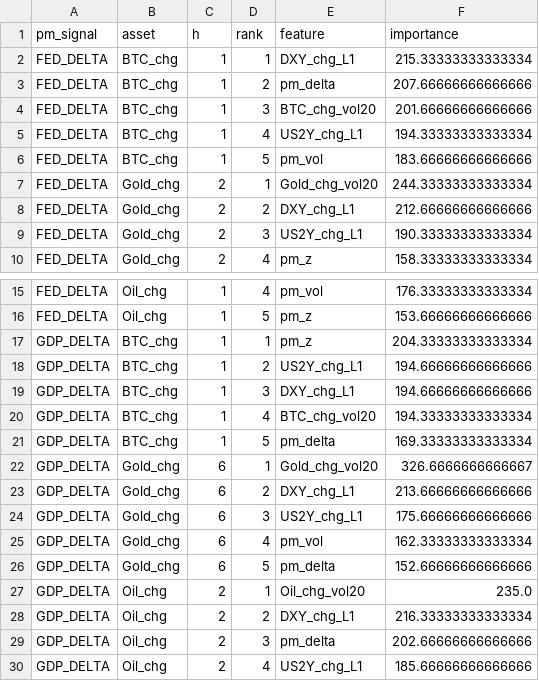
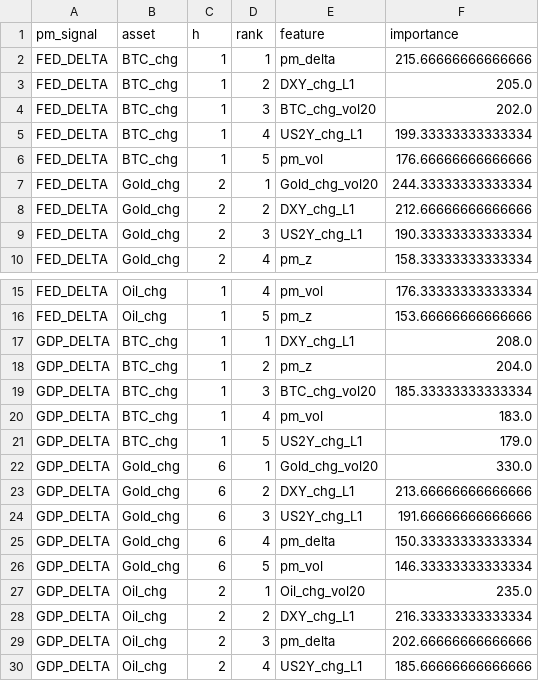
Before and after one commit to flyingduck0/ML_Seminar_Project, a CSV file: results/results_feature_importance.csv, drawn as a sheet; only a part is shown, gaps mark what is left out.

```diff
--- a/results/results_feature_importance.csv
+++ b/results/results_feature_importance.csv
@@ -1,7 +1,7 @@
 pm_signal,asset,h,rank,feature,importance
-FED_DELTA,BTC_chg,1,1,DXY_chg_L1,215.33333333333334
-FED_DELTA,BTC_chg,1,2,pm_delta,207.66666666666666
-FED_DELTA,BTC_chg,1,3,BTC_chg_vol20,201.66666666666666
-FED_DELTA,BTC_chg,1,4,US2Y_chg_L1,194.33333333333334
-FED_DELTA,BTC_chg,1,5,pm_vol,183.66666666666666
+FED_DELTA,BTC_chg,1,1,pm_delta,215.66666666666666
+FED_DELTA,BTC_chg,1,2,DXY_chg_L1,205.0
+FED_DELTA,BTC_chg,1,3,BTC_chg_vol20,202.0
+FED_DELTA,BTC_chg,1,4,US2Y_chg_L1,199.33333333333334
+FED_DELTA,BTC_chg,1,5,pm_vol,176.66666666666666
 FED_DELTA,Gold_chg,2,1,Gold_chg_vol20,244.33333333333334
@@ -16,12 +16,12 @@ FED_DELTA,Oil_chg,1,4,pm_vol,176.33333333333334
 FED_DELTA,Oil_chg,1,5,pm_z,153.66666666666666
-GDP_DELTA,BTC_chg,1,1,pm_z,204.33333333333334
-GDP_DELTA,BTC_chg,1,2,US2Y_chg_L1,194.66666666666666
-GDP_DELTA,BTC_chg,1,3,DXY_chg_L1,194.66666666666666
-GDP_DELTA,BTC_chg,1,4,BTC_chg_vol20,194.33333333333334
-GDP_DELTA,BTC_chg,1,5,pm_delta,169.33333333333334
-GDP_DELTA,Gold_chg,6,1,Gold_chg_vol20,326.6666666666667
+GDP_DELTA,BTC_chg,1,1,DXY_chg_L1,208.0
+GDP_DELTA,BTC_chg,1,2,pm_z,204.0
+GDP_DELTA,BTC_chg,1,3,BTC_chg_vol20,185.33333333333334
+GDP_DELTA,BTC_chg,1,4,pm_vol,183.0
+GDP_DELTA,BTC_chg,1,5,US2Y_chg_L1,179.0
+GDP_DELTA,Gold_chg,6,1,Gold_chg_vol20,330.0
 GDP_DELTA,Gold_chg,6,2,DXY_chg_L1,213.66666666666666
-GDP_DELTA,Gold_chg,6,3,US2Y_chg_L1,175.66666666666666
-GDP_DELTA,Gold_chg,6,4,pm_vol,162.33333333333334
-GDP_DELTA,Gold_chg,6,5,pm_delta,152.66666666666666
+GDP_DELTA,Gold_chg,6,3,US2Y_chg_L1,191.66666666666666
+GDP_DELTA,Gold_chg,6,4,pm_delta,150.33333333333334
+GDP_DELTA,Gold_chg,6,5,pm_vol,146.33333333333334
 GDP_DELTA,Oil_chg,2,1,Oil_chg_vol20,235.0
```
Also changed, not shown: results/current_signals.csv, results/results_backtest.csv, 9 other files.
